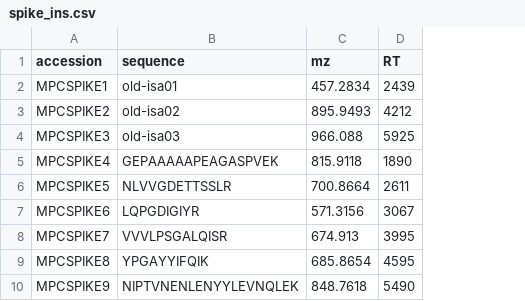
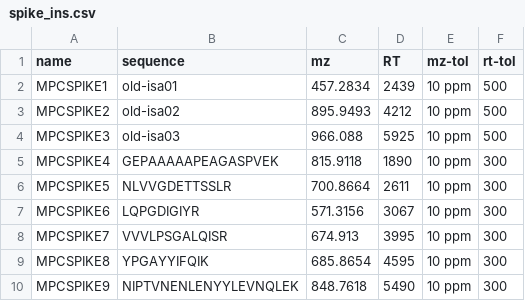
Before and after one commit to mpc-bioinformatics/McQuaC, a CSV file: example_configurations/spike_ins.csv, drawn as a sheet; the diff names each change by its address in the sheet, - before the commit and + after, or states it on an @@ line.

Commit message:
spike in extraction

```diff
--- a/example_configurations/spike_ins.csv
+++ b/example_configurations/spike_ins.csv
+column E (mz-tol), rows 2-10: all 10 ppm
+column F (rt-tol), rows 2-10: 500 | 500 | 500 | 300 | 300 | 300 | 300 | 300 | 300
-A1: accession
+A1: name
```
Also changed, not shown: 10 other files.
